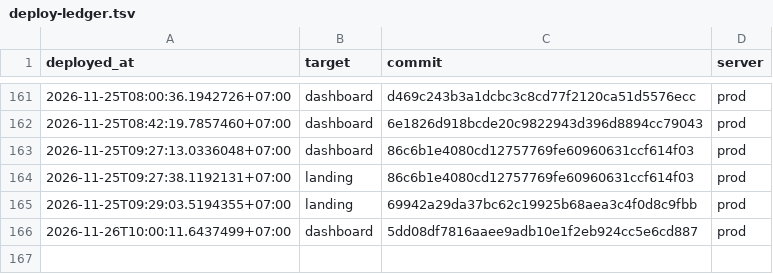
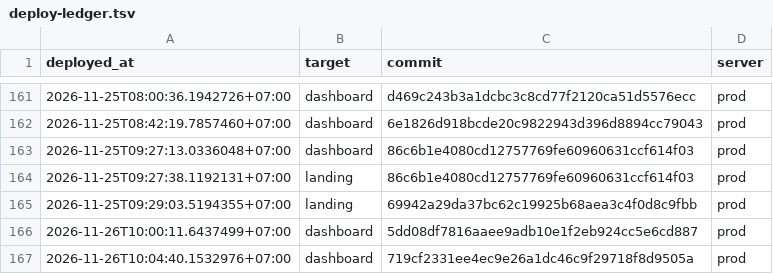
Before and after one commit to nguyenduc216/todoX-Dashboard-SaaS, a TSV file: deploy/deploy-ledger.tsv, drawn as a sheet; only a part is shown, gaps mark what is left out; the diff names each change by its address in the sheet, - before the commit and + after, or states it on an @@ line.

```diff
--- a/deploy/deploy-ledger.tsv
+++ b/deploy/deploy-ledger.tsv
+row 167: 2026-11-26T10:04:40.1532976+07:00 | dashboard | 719cf2331ee4ec9e26a1dc46c9f29718f8d9505a | prod
```
